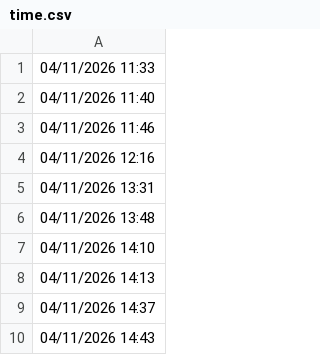
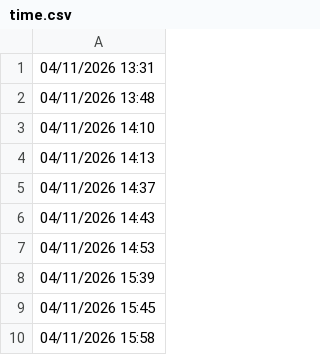
Before and after one commit to lethanhtannhat/thanhthao13thang4, a CSV file: time.csv, drawn as a sheet; only a part is shown; the shorter side is filled out with more unchanged rows; the diff names each change by its address in the sheet, - before the commit and + after, or states it on an @@ line.

```diff
--- a/time.csv
+++ b/time.csv
-row 1: 04/11/2026 11:33
-row 2: 04/11/2026 11:40
-row 3: 04/11/2026 11:46
-row 4: 04/11/2026 12:16
```
Also changed, not shown: 1 other file.
